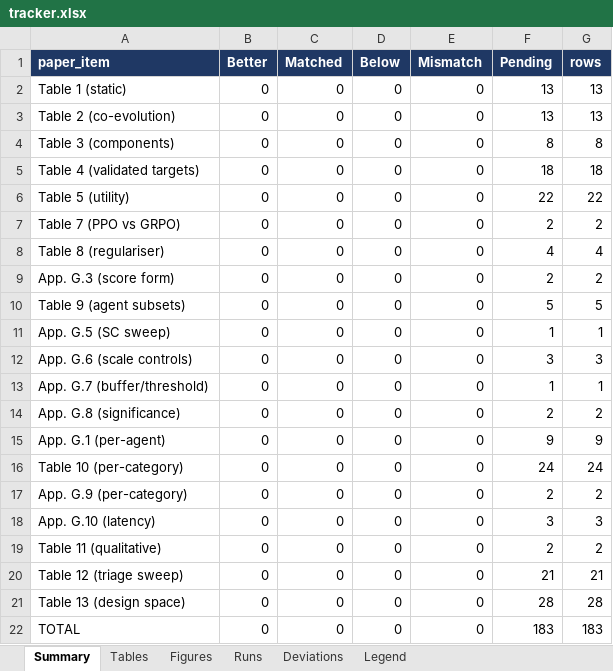
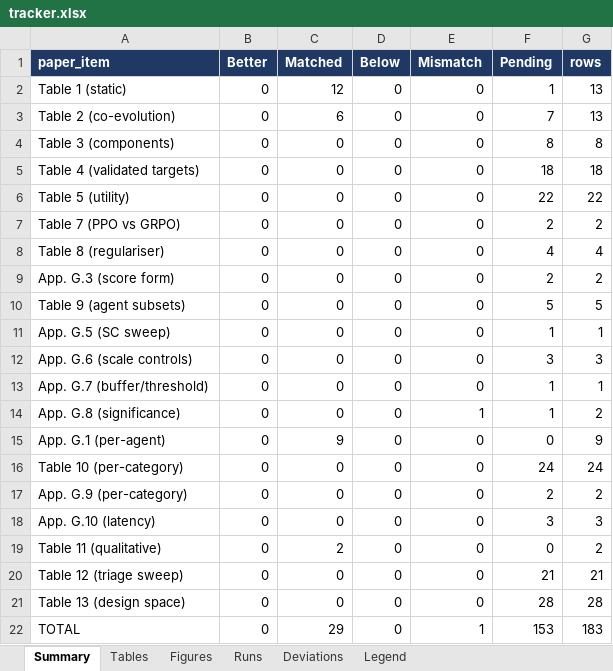
Before and after one commit to aj-das-research/D3, an Excel workbook: repro/tracker.xlsx, sheet Summary, drawn as a sheet; values as stored, in another font and other column widths than the file's, no borders; the diff names each change by its address in the sheet, - before the commit and + after, or states it on an @@ line.

```diff
--- a/repro/tracker.xlsx (sheet Summary)
+++ b/repro/tracker.xlsx (sheet Summary)
-C2 (Matched): 0
+C2 (Matched): 12
-F2 (Pending): 13
+F2 (Pending): 1
-C3 (Matched): 0
+C3 (Matched): 6
-F3 (Pending): 13
+F3 (Pending): 7
-E14 (Mismatch): 0
+E14 (Mismatch): 1
-F14 (Pending): 2
+F14 (Pending): 1
-C15 (Matched): 0
+C15 (Matched): 9
-F15 (Pending): 9
+F15 (Pending): 0
-C19 (Matched): 0
+C19 (Matched): 2
-F19 (Pending): 2
+F19 (Pending): 0
-C22 (Matched): 0
+C22 (Matched): 29
-E22 (Mismatch): 0
+E22 (Mismatch): 1
-F22 (Pending): 183
+F22 (Pending): 153
```
Also changed, not shown: sheet Runs, sheet Tables, sheet Deviations, 6 other files.
